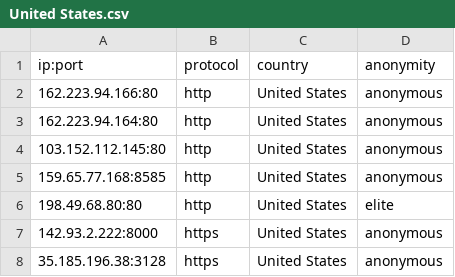
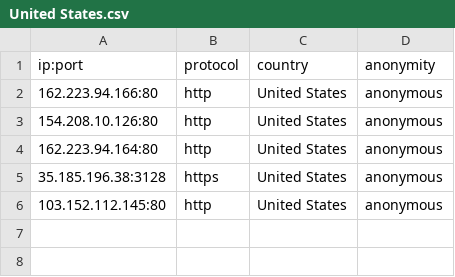
Before and after one commit to NoureddineRmila/daily-free-working-proxies, a CSV file: United States.csv, drawn as a sheet.

Commit message:
Update proxies list

```diff
--- a/United States.csv
+++ b/United States.csv
@@ -2,7 +2,5 @@ ip:port,protocol,country,anonymity
 162.223.94.166:80,http,United States,anonymous
+154.208.10.126:80,http,United States,anonymous
 162.223.94.164:80,http,United States,anonymous
+35.185.196.38:3128,https,United States,anonymous
 103.152.112.145:80,http,United States,anonymous
-159.65.77.168:8585,http,United States,anonymous
-198.49.68.80:80,http,United States,elite
-142.93.2.222:8000,https,United States,anonymous
-35.185.196.38:3128,https,United States,anonymous
```
Also changed, not shown: all_proxies.csv, 11 other files.
